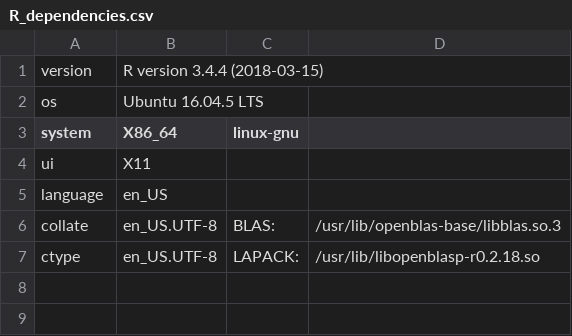
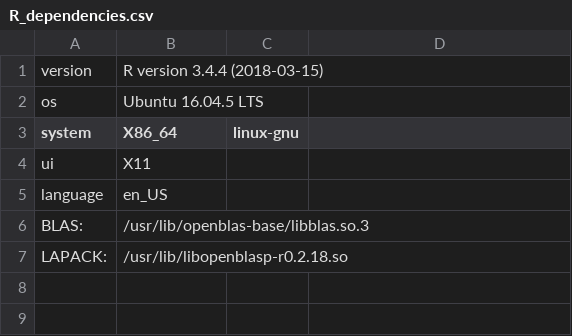
Before and after one commit to joshsbloom/yeast-16-parents, a CSV file: R_dependencies.csv, drawn as a sheet; only a part is shown; removed rows and columns are numbered as before the commit, all else as after; the diff names each change by its address in the sheet, - before the commit and + after, or states it on an @@ line.

Commit message:
formatting

```diff
--- a/R_dependencies.csv
+++ b/R_dependencies.csv
-row 6: collate | en_US.UTF-8 | BLAS: | /usr/lib/openblas-base/libblas.so.3
-row 7: ctype | en_US.UTF-8 | LAPACK: | /usr/lib/libopenblasp-r0.2.18.so
+row 6: BLAS: | /usr/lib/openblas-base/libblas.so.3
+row 7: LAPACK: | /usr/lib/libopenblasp-r0.2.18.so
```
